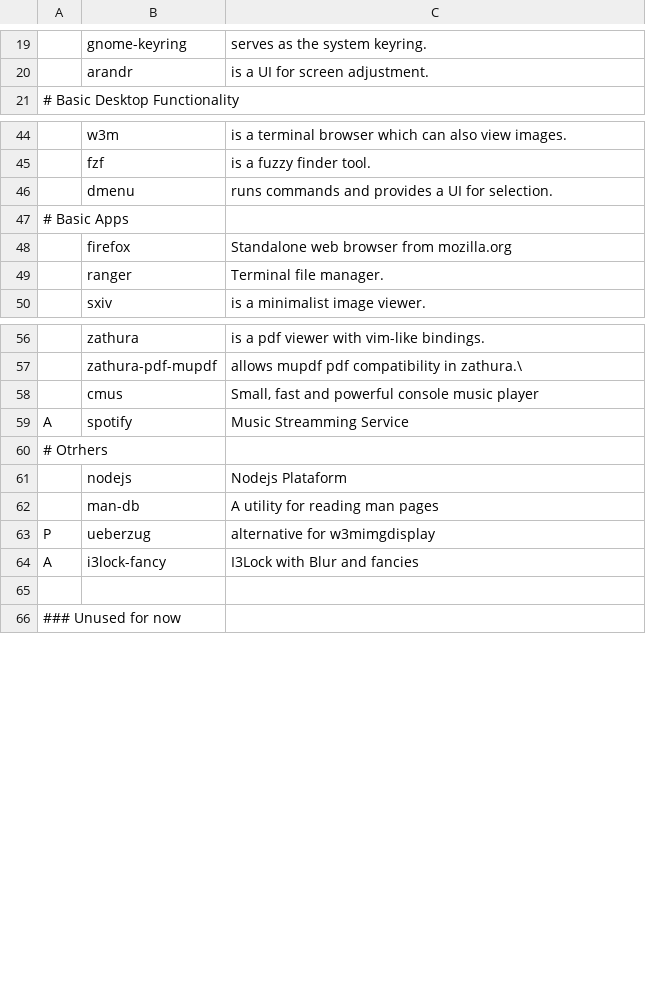
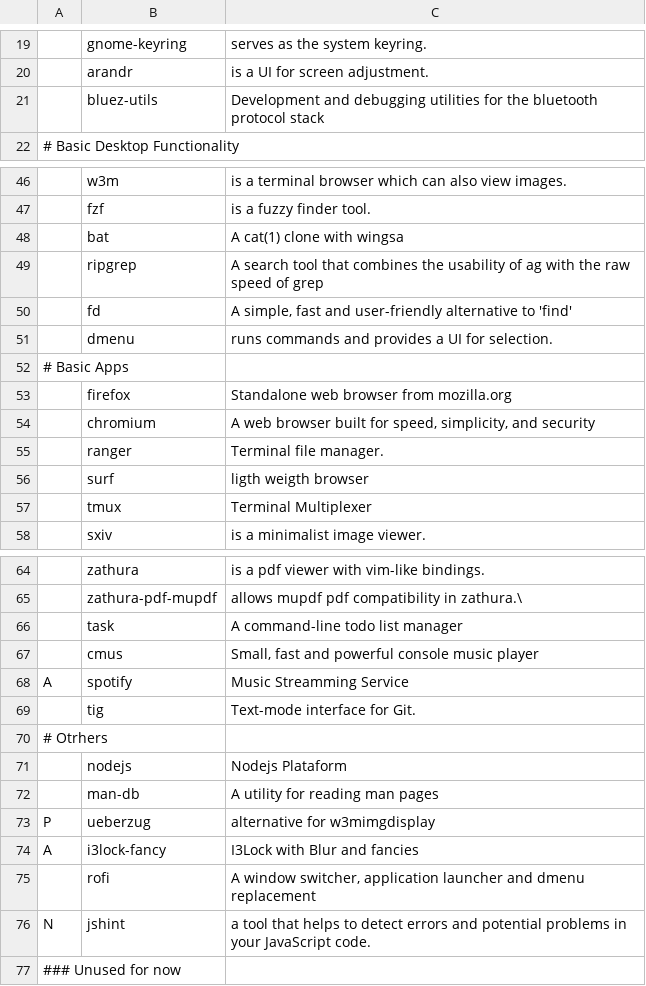
Before and after one commit to annata83/arch_Tilling, a CSV file: progs.csv, drawn as a sheet; only a part is shown, gaps mark what is left out; addresses are those after the commit; the diff covers the shown part only; the diff names each change by its address in the sheet, - before the commit and + after, or states it on an @@ line.

Commit message:
Updating workflows system

```diff
--- a/progs.csv
+++ b/progs.csv
+row 21:  | bluez-utils | Development and debugging utilities for the bluetooth protocol stack
+row 48:  | bat | A cat(1) clone with wingsa
+row 49:  | ripgrep | A search tool that combines the usability of ag with the raw speed of grep
+row 50:  | fd | A simple, fast and user-friendly alternative to 'find'
+row 54:  | chromium | A web browser built for speed, simplicity, and security
+row 56:  | surf | ligth weigth browser
+row 57:  | tmux | Terminal Multiplexer
+row 66:  | task | A command-line todo list manager
+row 69:  | tig | Text-mode interface for Git.
-row 75: (empty)
+row 75:  | rofi | A window switcher, application launcher and dmenu replacement
+row 76: N | jshint | a tool that helps to detect errors and potential problems in your JavaScript code.
```
Also changed, not shown: 1 added row elsewhere in this file.
